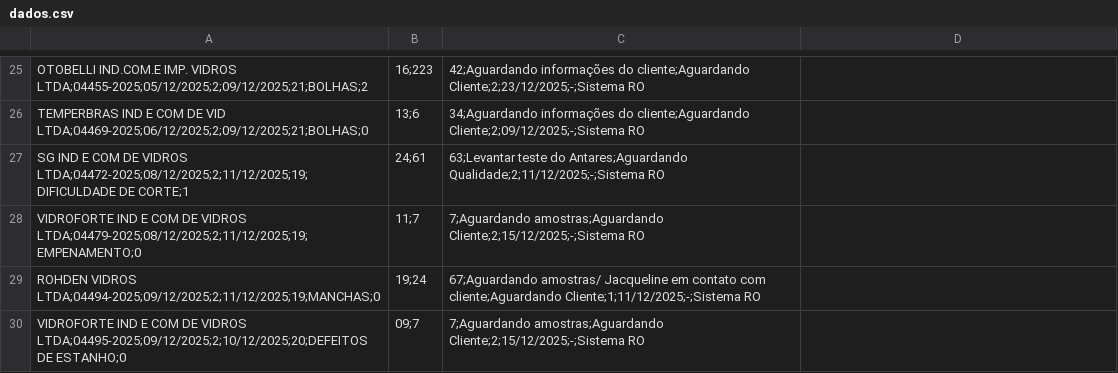
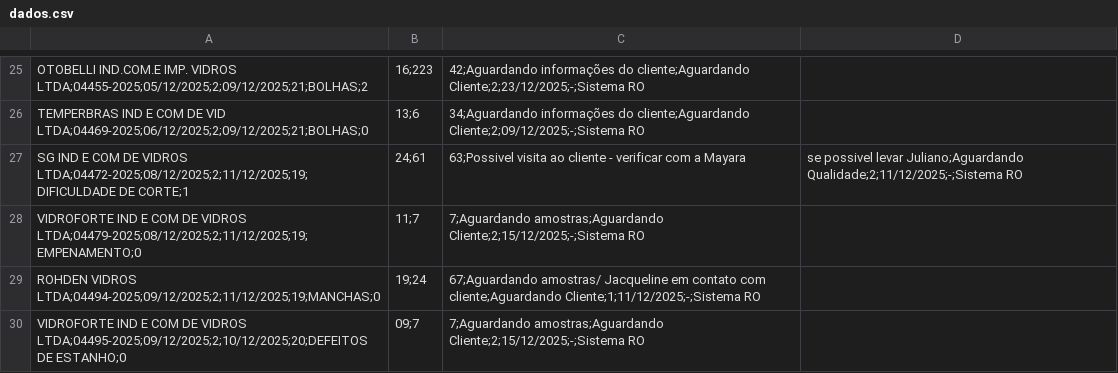
Before and after one commit to Carloscarneiro1/Dashboard, a CSV file: dados.csv, drawn as a sheet; only a part is shown, gaps mark what is left out.

Commit message:
Add files via upload

```diff
--- a/dados.csv
+++ b/dados.csv
@@ -26,3 +26,3 @@ OTOBELLI IND.COM.E IMP. VIDROS LTDA;04455-2025;05/12/2025;2;09/12/2025;21;BOLHAS
 TEMPERBRAS IND E COM DE VID LTDA;04469-2025;06/12/2025;2;09/12/2025;21;BOLHAS;0,13;6,34;Aguardando informações do cliente;Aguardando Cliente;2;09/12/2025;-;Sistema RO
-SG IND E COM DE VIDROS LTDA;04472-2025;08/12/2025;2;11/12/2025;19;DIFICULDADE DE CORTE;1,24;61,63;Levantar teste do Antares;Aguardando Qualidade;2;11/12/2025;-;Sistema RO
+SG IND E COM DE VIDROS LTDA;04472-2025;08/12/2025;2;11/12/2025;19;DIFICULDADE DE CORTE;1,24;61,63;Possivel visita ao cliente - verificar com a Mayara, se possivel levar Juliano;Aguardando Qualidade;2;11/12/2025;-;Sistema RO
 VIDROFORTE IND E COM DE VIDROS LTDA;04479-2025;08/12/2025;2;11/12/2025;19;EMPENAMENTO;0,11;7,7;Aguardando amostras;Aguardando Cliente;2;15/12/2025;-;Sistema RO
```
